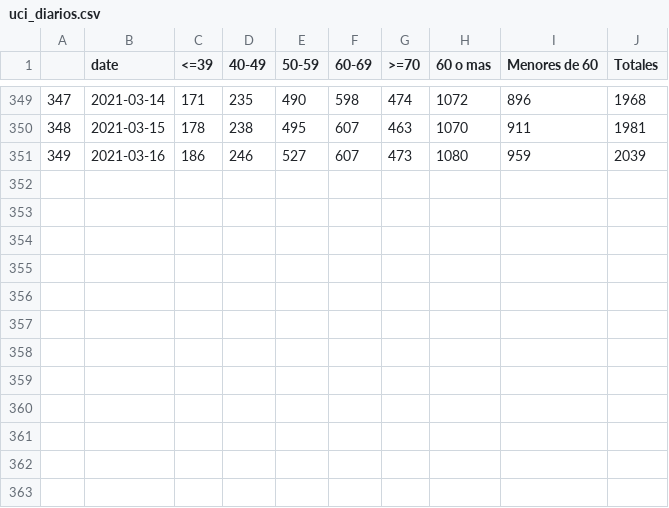
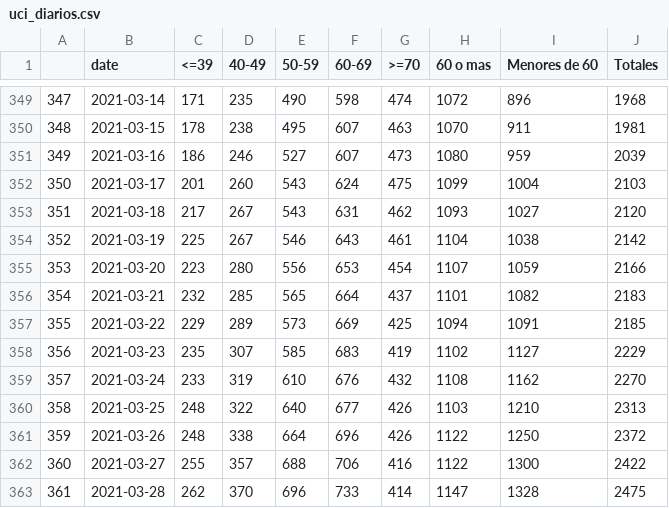
Before and after one commit to felipeacunago/vaccines-impact-chile, a CSV file: local_postprocessed_data/uci_diarios.csv, drawn as a sheet; only a part is shown, gaps mark what is left out.

```diff
--- a/local_postprocessed_data/uci_diarios.csv
+++ b/local_postprocessed_data/uci_diarios.csv
@@ -351 +351,13 @@
 349,2021-03-16,186,246,527,607,473,1080,959,2039
+350,2021-03-17,201,260,543,624,475,1099,1004,2103
+351,2021-03-18,217,267,543,631,462,1093,1027,2120
+352,2021-03-19,225,267,546,643,461,1104,1038,2142
+353,2021-03-20,223,280,556,653,454,1107,1059,2166
+354,2021-03-21,232,285,565,664,437,1101,1082,2183
+355,2021-03-22,229,289,573,669,425,1094,1091,2185
+356,2021-03-23,235,307,585,683,419,1102,1127,2229
+357,2021-03-24,233,319,610,676,432,1108,1162,2270
+358,2021-03-25,248,322,640,677,426,1103,1210,2313
+359,2021-03-26,248,338,664,696,426,1122,1250,2372
+360,2021-03-27,255,357,688,706,416,1122,1300,2422
+361,2021-03-28,262,370,696,733,414,1147,1328,2475
```
Also changed, not shown: local_postprocessed_data/casos_diarios.csv, local_postprocessed_data/fallecidos_diarios.csv, 6 other files.
